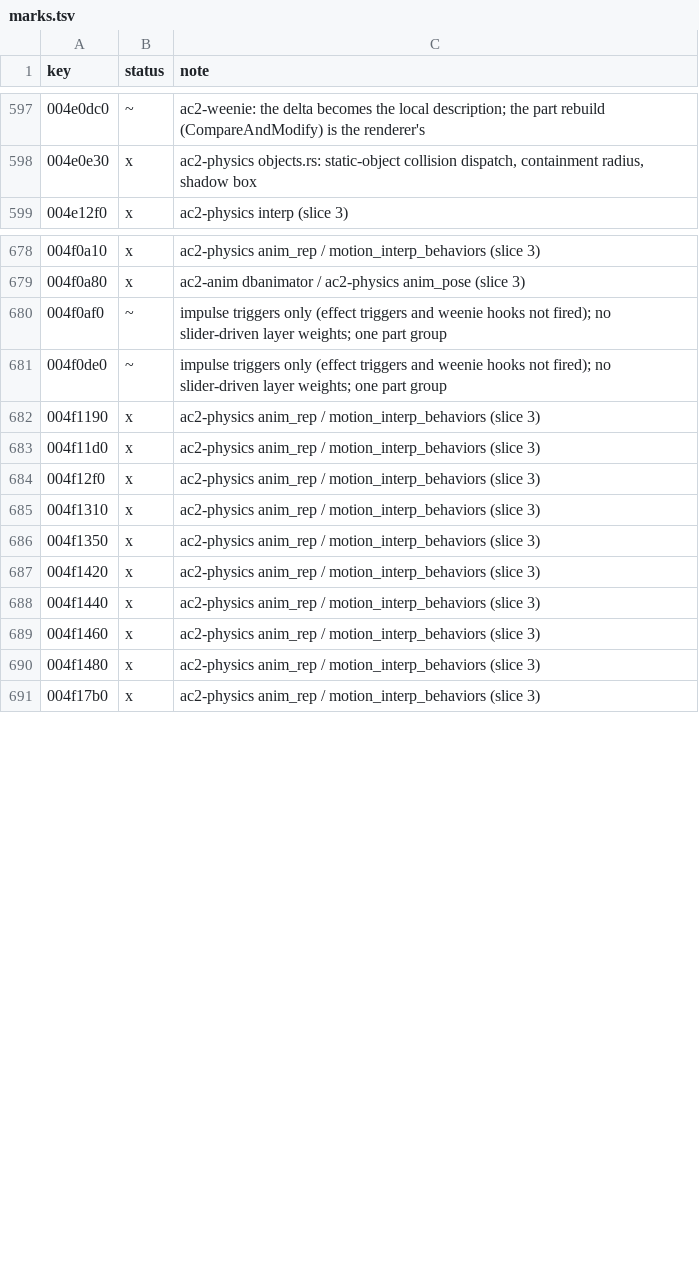
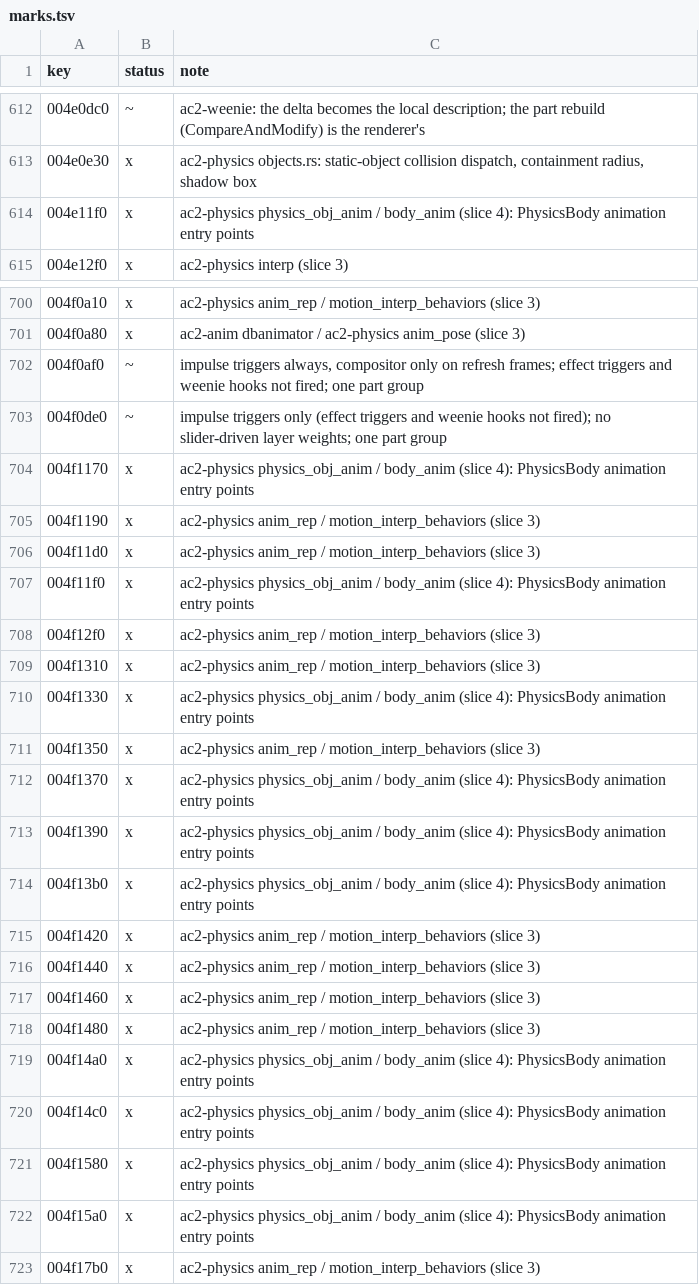
Before and after one commit to CrimsonMage/AC2_Rusted, a TSV file: docs/retail-catalog/marks.tsv, drawn as a sheet; only a part is shown, gaps mark what is left out; the diff covers the shown part only.

Commit message:
ac2-physics: remote animation entry points, per-body player flag, distance-degraded animation, server move-to
CPhysicsObj::{DoMode, SetMode, DoBehavior, ReleaseBehavior, StopBehavior, StopLayer,
StopAllWeenieBehaviors, StopMoveToCancelsBehaviors, DoSlider, RecvEvt_DoSlider, RecvEvt_MoveTo,
InterruptMoveTo} and the animation half of set_description (mode, network behaviours, sliders) as
PhysicsBody entry points; PHYSICSOBJREP::DoSlider/UpdateSliderTracker drive m_animcolor and
m_animopacity. CPhysicsObj::IsThePlayer is a per-body flag (bodies start as other objects; the
client marks its player), so remote bodies skip move-to, the standing jump behaviour and the
user-controlled slider check. CPhysicsObj::UpdateAnimation degrades update frames with the view
and minimum visible distance (defaults 1 and FLT_MAX) and takes Timer::local_time; bones refresh
and sliders advance only on update frames. MovementParameters::unpack over a
PackedMovementParameters (StreamPack's fields). ac2-anim: CharTemplate slider controllers
(IsUserControlled), BehaviorParams mode, ModeTracker/BehaviorTracker::GetNetworkBehaviorParams,
SliderTracker::GetNetworkSliders.

```diff
--- a/docs/retail-catalog/marks.tsv
+++ b/docs/retail-catalog/marks.tsv
@@ -598,2 +613,3 @@ key	status	note
 004e0e30	x	ac2-physics objects.rs: static-object collision dispatch, containment radius, shadow box
+004e11f0	x	ac2-physics physics_obj_anim / body_anim (slice 4): PhysicsBody animation entry points
 004e12f0	x	ac2-physics interp (slice 3)
@@ -679,9 +701,15 @@ key	status	note
 004f0a80	x	ac2-anim dbanimator / ac2-physics anim_pose (slice 3)
-004f0af0	~	impulse triggers only (effect triggers and weenie hooks not fired); no slider-driven layer weights; one part group
+004f0af0	~	impulse triggers always, compositor only on refresh frames; effect triggers and weenie hooks not fired; one part group
 004f0de0	~	impulse triggers only (effect triggers and weenie hooks not fired); no slider-driven layer weights; one part group
+004f1170	x	ac2-physics physics_obj_anim / body_anim (slice 4): PhysicsBody animation entry points
 004f1190	x	ac2-physics anim_rep / motion_interp_behaviors (slice 3)
 004f11d0	x	ac2-physics anim_rep / motion_interp_behaviors (slice 3)
+004f11f0	x	ac2-physics physics_obj_anim / body_anim (slice 4): PhysicsBody animation entry points
 004f12f0	x	ac2-physics anim_rep / motion_interp_behaviors (slice 3)
 004f1310	x	ac2-physics anim_rep / motion_interp_behaviors (slice 3)
+004f1330	x	ac2-physics physics_obj_anim / body_anim (slice 4): PhysicsBody animation entry points
 004f1350	x	ac2-physics anim_rep / motion_interp_behaviors (slice 3)
+004f1370	x	ac2-physics physics_obj_anim / body_anim (slice 4): PhysicsBody animation entry points
+004f1390	x	ac2-physics physics_obj_anim / body_anim (slice 4): PhysicsBody animation entry points
+004f13b0	x	ac2-physics physics_obj_anim / body_anim (slice 4): PhysicsBody animation entry points
 004f1420	x	ac2-physics anim_rep / motion_interp_behaviors (slice 3)
@@ -690,2 +718,6 @@ key	status	note
 004f1480	x	ac2-physics anim_rep / motion_interp_behaviors (slice 3)
+004f14a0	x	ac2-physics physics_obj_anim / body_anim (slice 4): PhysicsBody animation entry points
+004f14c0	x	ac2-physics physics_obj_anim / body_anim (slice 4): PhysicsBody animation entry points
+004f1580	x	ac2-physics physics_obj_anim / body_anim (slice 4): PhysicsBody animation entry points
+004f15a0	x	ac2-physics physics_obj_anim / body_anim (slice 4): PhysicsBody animation entry points
 004f17b0	x	ac2-physics anim_rep / motion_interp_behaviors (slice 3)
```
Also changed, not shown: 27 added rows and 6 edited cells elsewhere in this file, 25 other files.
